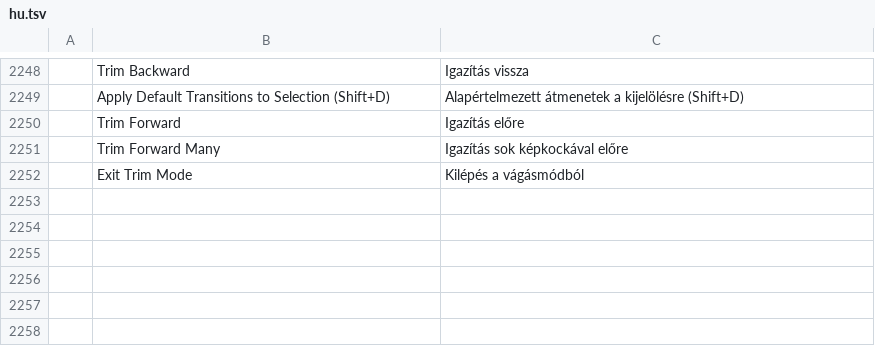
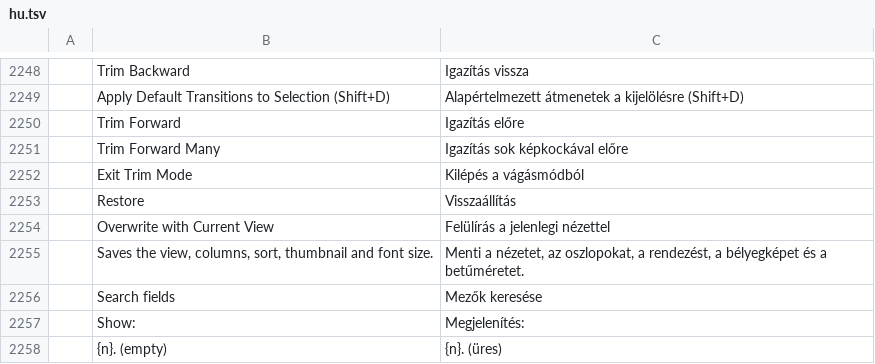
Before and after one commit to ubuntuokos/CinemaFundArchitecture4, a TSV file: python/cfa4_qt/i18n/hu.tsv, drawn as a sheet; only a part is shown, gaps mark what is left out; the diff names each change by its address in the sheet, - before the commit and + after, or states it on an @@ line.

```diff
--- a/python/cfa4_qt/i18n/hu.tsv
+++ b/python/cfa4_qt/i18n/hu.tsv
+row 2253:  | Restore | Visszaállítás
+row 2254:  | Overwrite with Current View | Felülírás a jelenlegi nézettel
+row 2255:  | Saves the view, columns, sort, thumbnail and font size. | Menti a nézetet, az oszlopokat, a rendezést, a bélyegképet és a betűméretet.
+row 2256:  | Search fields | Mezők keresése
+row 2257:  | Show: | Megjelenítés:
+row 2258:  | {n}. (empty) | {n}. (üres)
```
Also changed, not shown: 4 other files.
